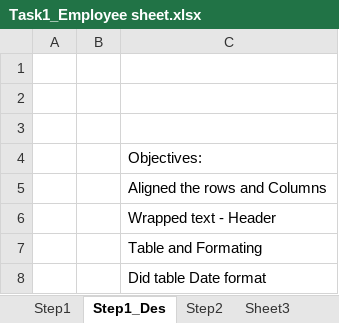
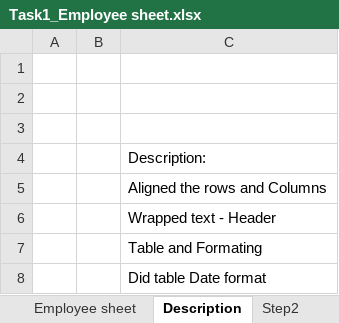
Before and after one commit to sumathidks/Excel_coding_challenge, an Excel workbook: Task1_Employee sheet.xlsx, sheet Description, drawn as a sheet; values as stored, in another font and other column widths than the file's, no borders; the diff names each change by its address in the sheet, - before the commit and + after, or states it on an @@ line.

```diff
--- a/Task1_Employee sheet.xlsx (sheet Description)
+++ b/Task1_Employee sheet.xlsx (sheet Description)
-sheet tab: Step1
+sheet tab: Employee sheet
-sheet tab: Step1_Des
+sheet tab: Description
-C4: Objectives:
+C4: Description:
```
Also changed, not shown: 3 other files.
